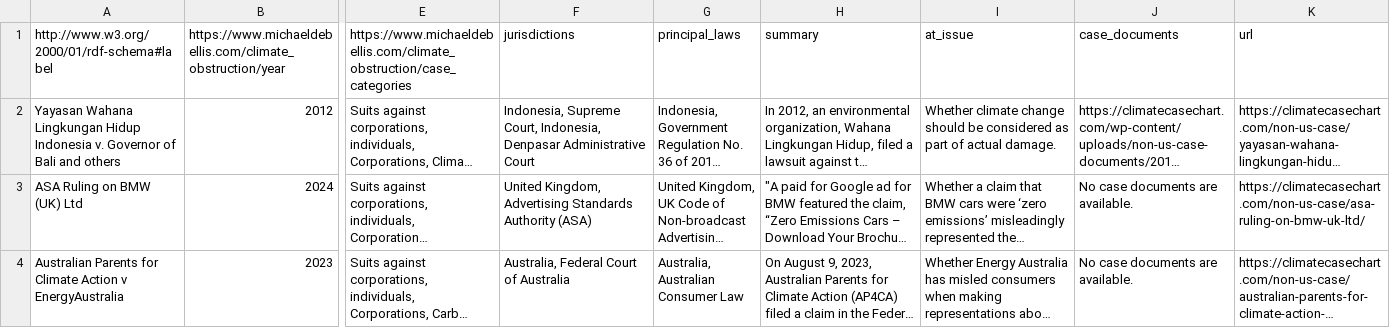
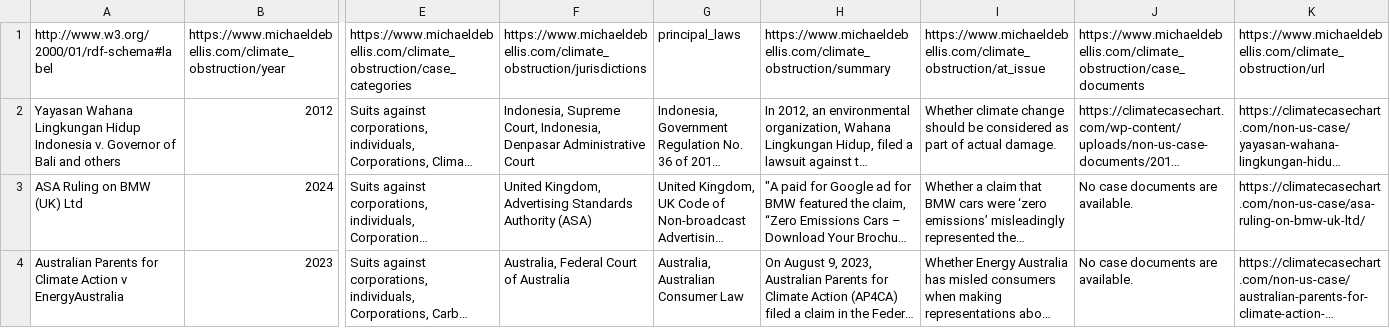
Before and after one commit to mdebellis/Climate_Obstruction, a CSV file: src/RSS1 w IRIs.csv, drawn as a sheet; only a part is shown, gaps mark what is left out; long unchanged cells end in …; the diff names each change by its address in the sheet, - before the commit and + after, or states it on an @@ line.

```diff
--- a/src/RSS1 w IRIs.csv
+++ b/src/RSS1 w IRIs.csv
-F1: jurisdictions
+F1: https://www.michaeldebellis.com/climate_obstruction/jurisdictions
-H1: summary
+H1: https://www.michaeldebellis.com/climate_obstruction/summary
-I1: at_issue
+I1: https://www.michaeldebellis.com/climate_obstruction/at_issue
-J1: case_documents
+J1: https://www.michaeldebellis.com/climate_obstruction/case_documents
-K1: url
+K1: https://www.michaeldebellis.com/climate_obstruction/url
```
Also changed, not shown: 1 other file.
